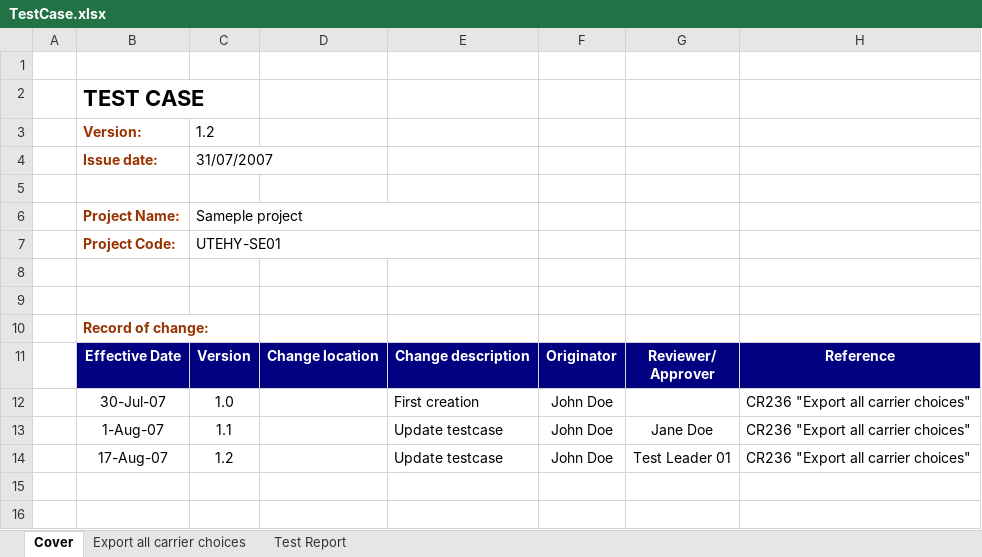
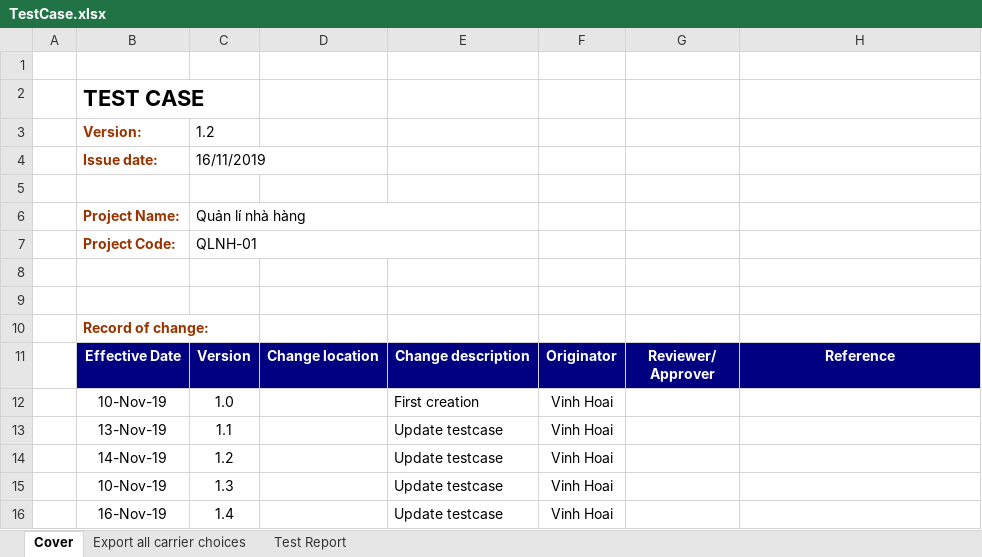
Before and after one commit to khoaminhdao/KTPM_QLNH, an Excel workbook: TestCase.xlsx, sheet Cover, drawn as a sheet; values as stored, in another font and other column widths than the file's, no borders; removed rows and columns are numbered as before the commit, all else as after; the diff names each change by its address in the sheet, - before the commit and + after, or states it on an @@ line.

```diff
--- a/TestCase.xlsx (sheet Cover)
+++ b/TestCase.xlsx (sheet Cover)
-C4: 31/07/2007
+C4: 16/11/2019
-C6: Sameple project
+C6: Quản lí nhà hàng
-C7: UTEHY-SE01
+C7: QLNH-01
-row 12:  | 30-Jul-07 | 1.0 |  | First creation | John Doe |  | CR236 "Export all carrier choices"
-row 13:  | 1-Aug-07 | 1.1 |  | Update testcase | John Doe | Jane Doe | CR236 "Export all carrier choices"
-row 14:  | 17-Aug-07 | 1.2 |  | Update testcase | John Doe | Test Leader 01 | CR236 "Export all carrier choices"
+row 12:  | 10-Nov-19 | 1.0 |  | First creation | Vinh Hoai
+row 13:  | 13-Nov-19 | 1.1 |  | Update testcase | Vinh Hoai
+row 14:  | 14-Nov-19 | 1.2 |  | Update testcase | Vinh Hoai
+row 15:  | 10-Nov-19 | 1.3 |  | Update testcase | Vinh Hoai
+row 16:  | 16-Nov-19 | 1.4 |  | Update testcase | Vinh Hoai
```
Also changed, not shown: sheet Export all carrier choices, sheet Test Report, formulas that keep their value, 44 other files.
